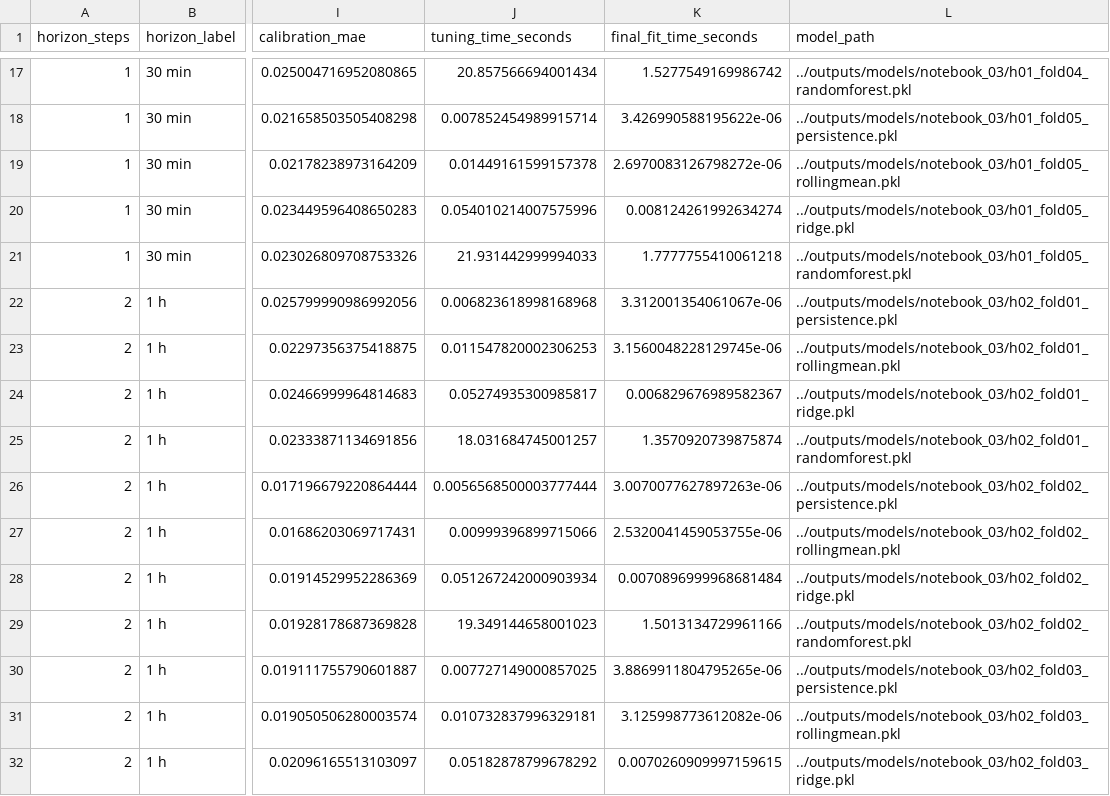
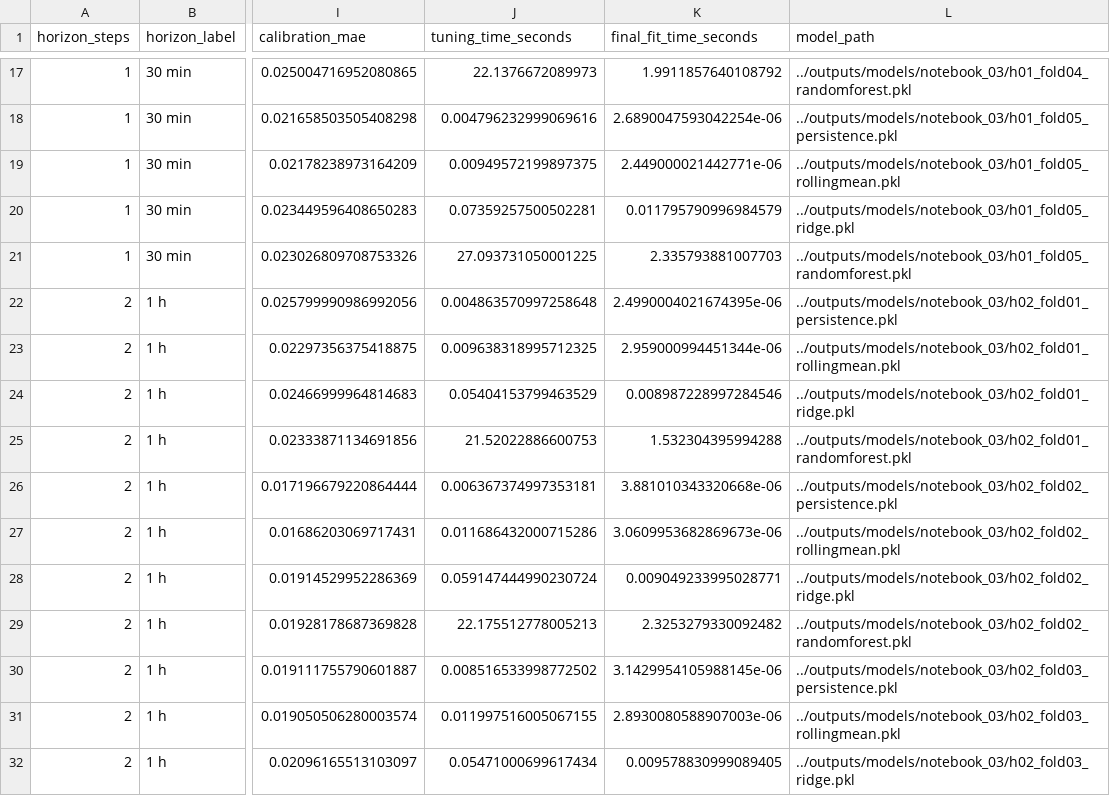
Before and after one commit to ChouaibB/wave-energy-forecasting-storage-ml, a CSV file: outputs/tables/notebook_03/model_selection.csv, drawn as a sheet; only a part is shown, gaps mark what is left out; the diff covers the shown part only; the diff names each change by its address in the sheet, - before the commit and + after, or states it on an @@ line.

```diff
--- a/outputs/tables/notebook_03/model_selection.csv
+++ b/outputs/tables/notebook_03/model_selection.csv
-J17 (tuning_time_seconds): 20.857566694001434
+J17 (tuning_time_seconds): 22.1376672089973
-K17 (final_fit_time_seconds): 1.5277549169986742
+K17 (final_fit_time_seconds): 1.9911857640108792
-J18 (tuning_time_seconds): 0.007852454989915714
+J18 (tuning_time_seconds): 0.004796232999069616
-K18 (final_fit_time_seconds): 3.426990588195622e-06
+K18 (final_fit_time_seconds): 2.6890047593042254e-06
-J19 (tuning_time_seconds): 0.01449161599157378
+J19 (tuning_time_seconds): 0.00949572199897375
-K19 (final_fit_time_seconds): 2.6970083126798272e-06
+K19 (final_fit_time_seconds): 2.449000021442771e-06
-J20 (tuning_time_seconds): 0.054010214007575996
+J20 (tuning_time_seconds): 0.07359257500502281
-K20 (final_fit_time_seconds): 0.008124261992634274
+K20 (final_fit_time_seconds): 0.011795790996984579
-J21 (tuning_time_seconds): 21.931442999994033
+J21 (tuning_time_seconds): 27.093731050001225
-K21 (final_fit_time_seconds): 1.7777755410061218
+K21 (final_fit_time_seconds): 2.335793881007703
-J22 (tuning_time_seconds): 0.006823618998168968
+J22 (tuning_time_seconds): 0.004863570997258648
-K22 (final_fit_time_seconds): 3.312001354061067e-06
+K22 (final_fit_time_seconds): 2.4990004021674395e-06
-J23 (tuning_time_seconds): 0.011547820002306253
+J23 (tuning_time_seconds): 0.009638318995712325
-K23 (final_fit_time_seconds): 3.1560048228129745e-06
+K23 (final_fit_time_seconds): 2.959000994451344e-06
-J24 (tuning_time_seconds): 0.05274935300985817
+J24 (tuning_time_seconds): 0.05404153799463529
-K24 (final_fit_time_seconds): 0.006829676989582367
+K24 (final_fit_time_seconds): 0.008987228997284546
-J25 (tuning_time_seconds): 18.031684745001257
+J25 (tuning_time_seconds): 21.52022886600753
-K25 (final_fit_time_seconds): 1.3570920739875874
+K25 (final_fit_time_seconds): 1.532304395994288
-J26 (tuning_time_seconds): 0.0056568500003777444
+J26 (tuning_time_seconds): 0.006367374997353181
-K26 (final_fit_time_seconds): 3.0070077627897263e-06
+K26 (final_fit_time_seconds): 3.881010343320668e-06
-J27 (tuning_time_seconds): 0.00999396899715066
+J27 (tuning_time_seconds): 0.011686432000715286
-K27 (final_fit_time_seconds): 2.5320041459053755e-06
+K27 (final_fit_time_seconds): 3.0609953682869673e-06
-J28 (tuning_time_seconds): 0.051267242000903934
+J28 (tuning_time_seconds): 0.059147444990230724
-K28 (final_fit_time_seconds): 0.0070896999968681484
+K28 (final_fit_time_seconds): 0.009049233995028771
-J29 (tuning_time_seconds): 19.349144658001023
+J29 (tuning_time_seconds): 22.175512778005213
-K29 (final_fit_time_seconds): 1.5013134729961166
+K29 (final_fit_time_seconds): 2.3253279330092482
-J30 (tuning_time_seconds): 0.007727149000857025
+J30 (tuning_time_seconds): 0.008516533998772502
-K30 (final_fit_time_seconds): 3.8869911804795265e-06
+K30 (final_fit_time_seconds): 3.1429954105988145e-06
-J31 (tuning_time_seconds): 0.010732837996329181
+J31 (tuning_time_seconds): 0.011997516005067155
-K31 (final_fit_time_seconds): 3.125998773612082e-06
+K31 (final_fit_time_seconds): 2.8930080588907003e-06
-J32 (tuning_time_seconds): 0.05182878799678292
+J32 (tuning_time_seconds): 0.05471000699617434
-K32 (final_fit_time_seconds): 0.0070260909997159615
+K32 (final_fit_time_seconds): 0.009578830999089405
```
Also changed, not shown: 139 edited cells elsewhere in this file, outputs/tables/notebook_03/forecast_metrics_by_fold.csv, outputs/tables/notebook_03/forecast_metrics_summary.csv, 7 other files.
